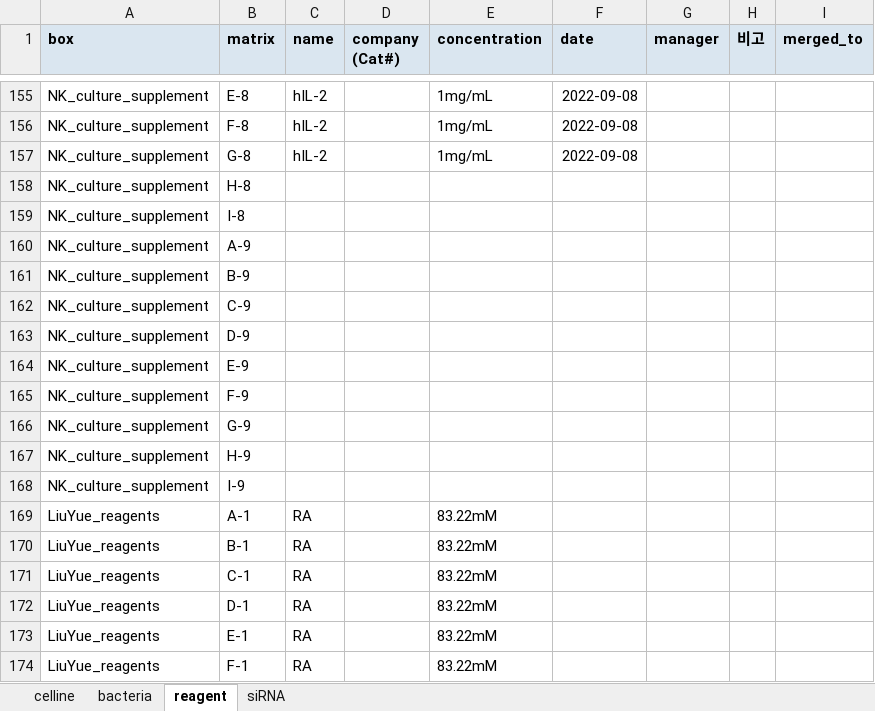
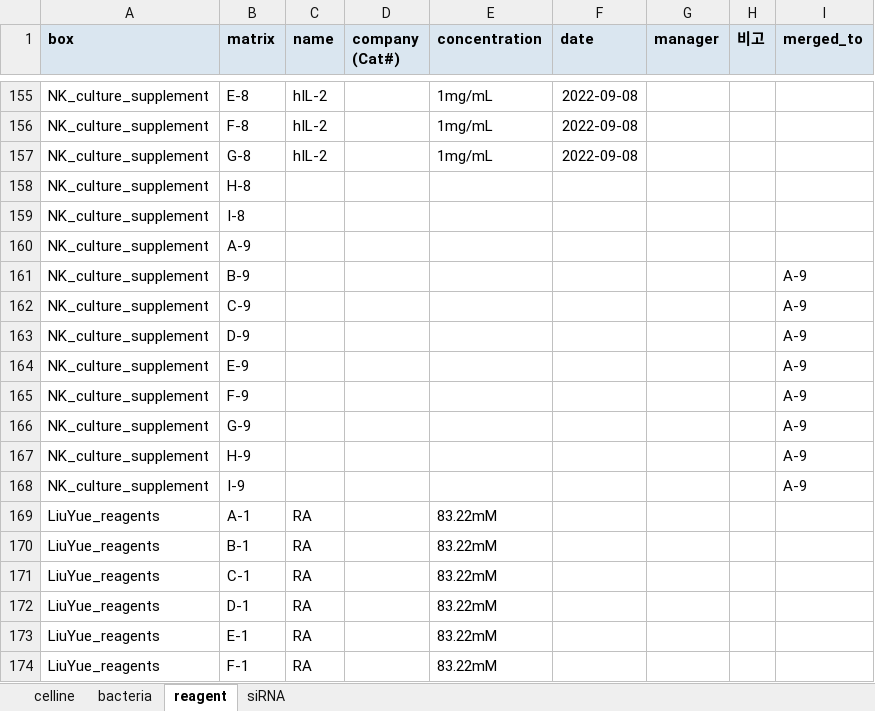
Before and after one commit to splab8247/lab-stock, an Excel workbook: stock.xlsx, sheet reagent, drawn as a sheet; only a part is shown, gaps mark what is left out; values as stored, in another font and other column widths than the file's, no borders; the diff names each change by its address in the sheet, - before the commit and + after, or states it on an @@ line.

Commit message:
stock.xlsx 자동 갱신

```diff
--- a/stock.xlsx (sheet reagent)
+++ b/stock.xlsx (sheet reagent)
-I161:I168 (merged_to): (empty)
+I161:I168 (merged_to): A-9
```
